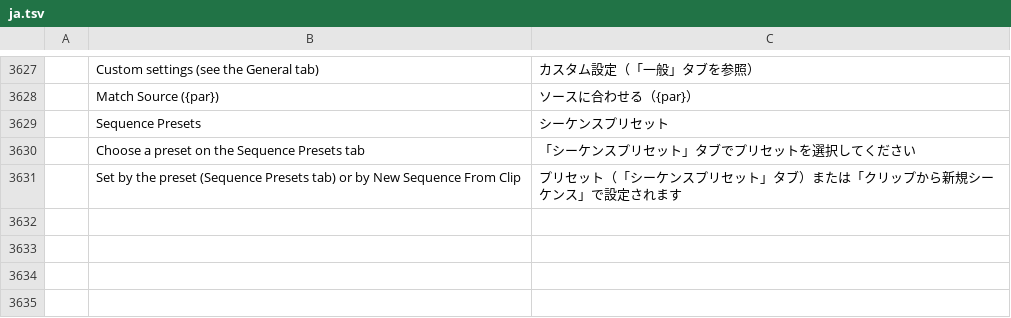
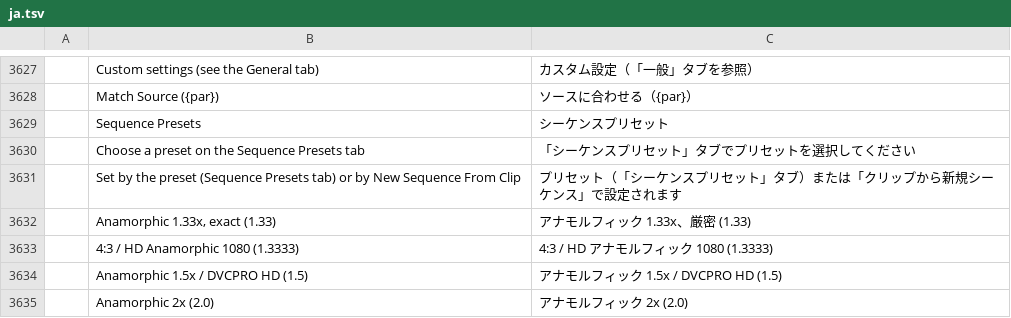
Before and after one commit to admbe/filmcraft, a TSV file: crates/ui-egui/src/i18n/ja.tsv, drawn as a sheet; only a part is shown, gaps mark what is left out; the diff names each change by its address in the sheet, - before the commit and + after, or states it on an @@ line.

```diff
--- a/crates/ui-egui/src/i18n/ja.tsv
+++ b/crates/ui-egui/src/i18n/ja.tsv
+row 3632:  | Anamorphic 1.33x, exact (1.33) | アナモルフィック 1.33x、厳密 (1.33)
+row 3633:  | 4:3 / HD Anamorphic 1080 (1.3333) | 4:3 / HD アナモルフィック 1080 (1.3333)
+row 3634:  | Anamorphic 1.5x / DVCPRO HD (1.5) | アナモルフィック 1.5x / DVCPRO HD (1.5)
+row 3635:  | Anamorphic 2x (2.0) | アナモルフィック 2x (2.0)
```
Also changed, not shown: crates/ui-egui/src/i18n/es.tsv, crates/ui-egui/src/i18n/zh-cn.tsv, 4 other files.
